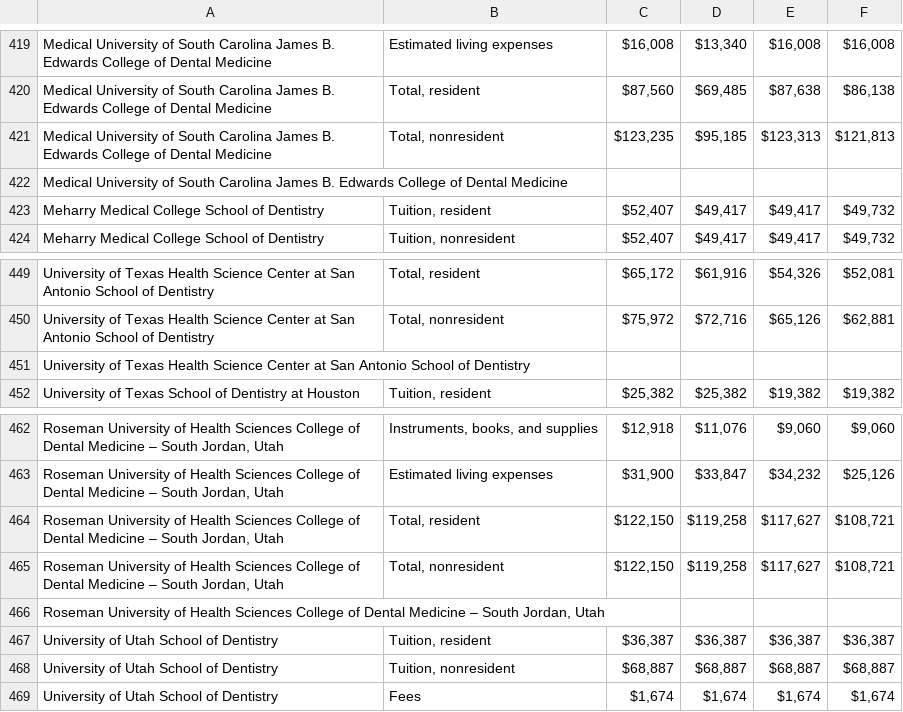
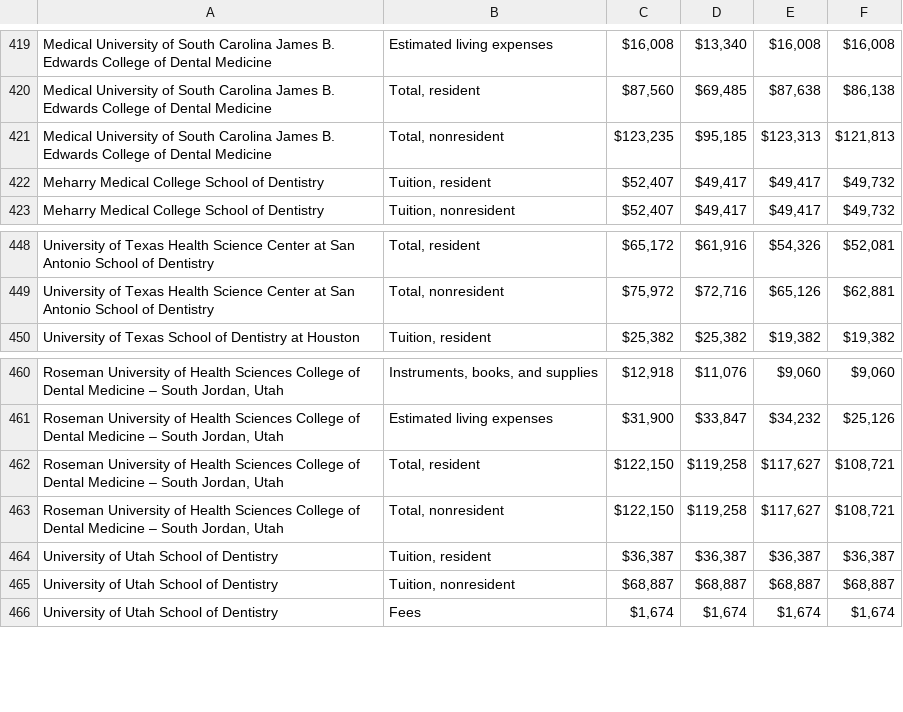
Before and after one commit to PAEA/ProgramDirectory4, a CSV file: csv/table_costs_based_on_2016_17.csv, drawn as a sheet; only a part is shown, gaps mark what is left out; the diff names each change by its address in the sheet, - before the commit and + after, or states it on an @@ line.

Commit message:
ADEA School Information update August 4, 2017

```diff
--- a/csv/table_costs_based_on_2016_17.csv
+++ b/csv/table_costs_based_on_2016_17.csv
-row 422: Medical University of South Carolina James B. Edwards College of Dental Medicine
-row 451: University of Texas Health Science Center at San Antonio School of Dentistry
-row 466: Roseman University of Health Sciences College of Dental Medicine – South Jordan, Utah
```
Also changed, not shown: csv/fields_contact_information.csv, csv/table_community_college_course.csv, 12 other files.
